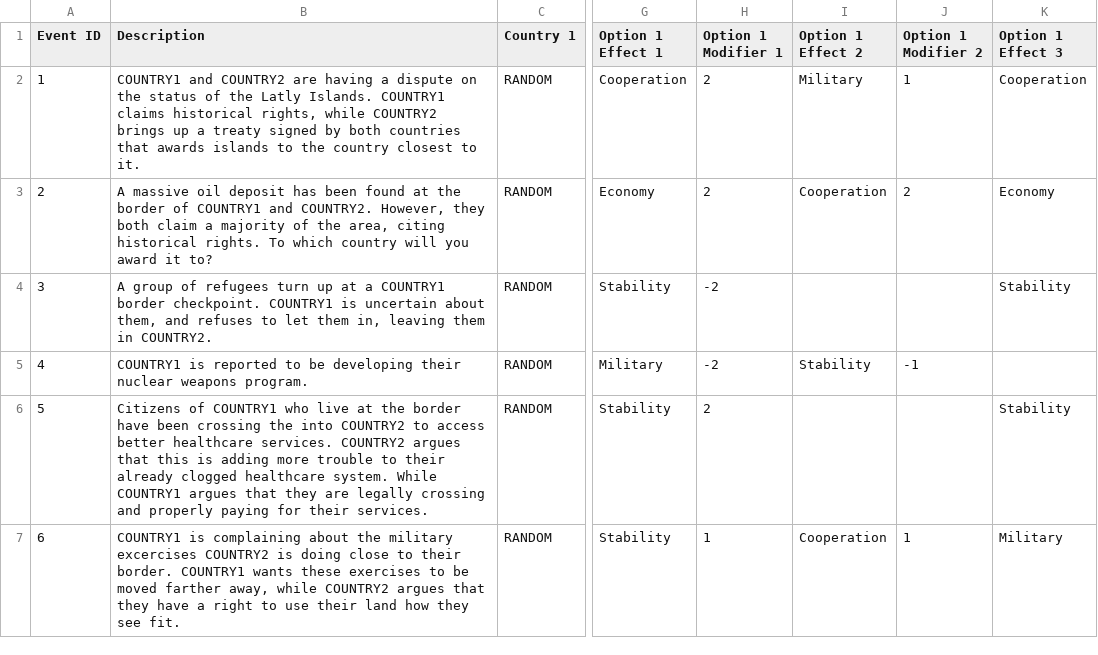
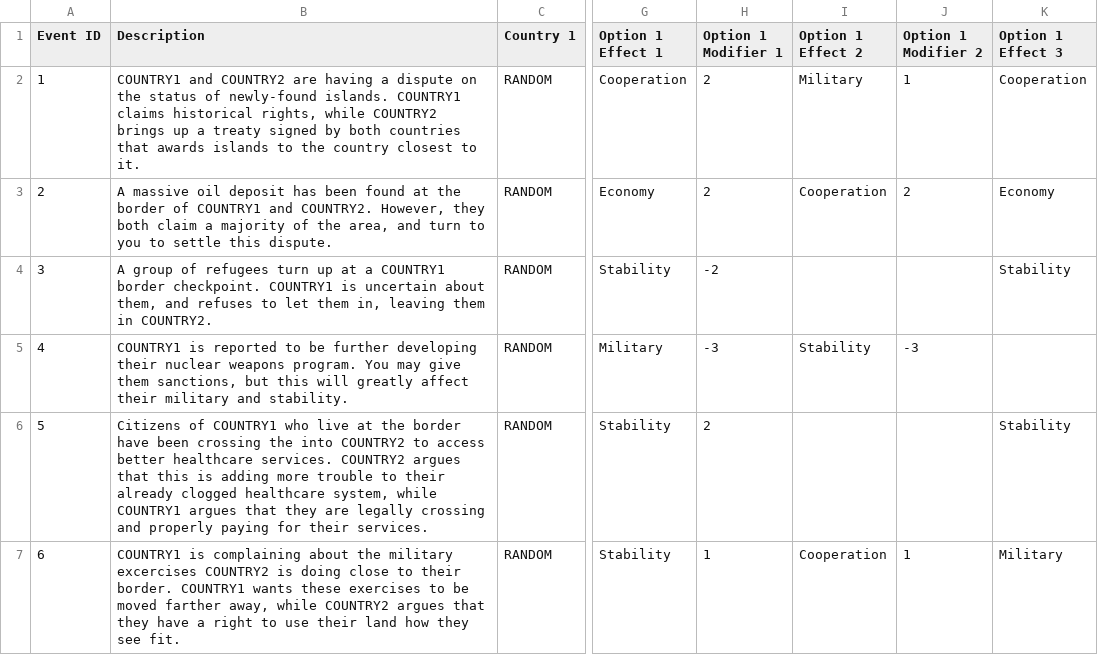
Before and after one commit to SaturdayMilkshake/game-jam-2, a CSV file: misc/event_spreadsheet.csv, drawn as a sheet; only a part is shown, gaps mark what is left out; the diff covers the shown part only; the diff names each change by its address in the sheet, - before the commit and + after, or states it on an @@ line.

```diff
--- a/misc/event_spreadsheet.csv
+++ b/misc/event_spreadsheet.csv
-B2 (Description): …status of the Latly Islands. COUNTRY1 claims…
+B2 (Description): …status of newly-found islands. COUNTRY1 claims…
-B3 (Description): …the area, citing historical rights. To which country will you award it to?
+B3 (Description): …the area, and turn to you to settle this dispute.
-B5 (Description): …to be developing their nuclear weapons program.
+B5 (Description): …to be further developing their nuclear weapons program. You may give them sanctions, but this will greatly affect their military and stability.
-H5 (Option 1 Modifier 1): -2
+H5 (Option 1 Modifier 1): -3
-J5 (Option 1 Modifier 2): -1
+J5 (Option 1 Modifier 2): -3
-B6 (Description): …clogged healthcare system. While COUNTRY1 argues…
+B6 (Description): …clogged healthcare system, while COUNTRY1 argues…
```
Also changed, not shown: 1 added row and 20 edited cells elsewhere in this file, 37 other files.
